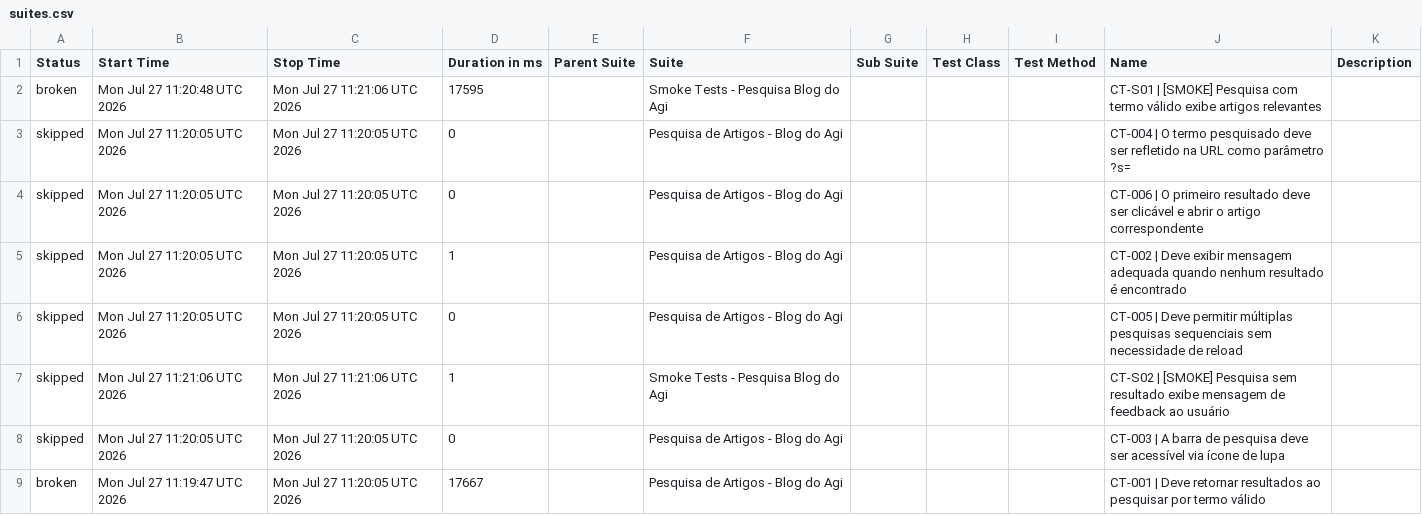
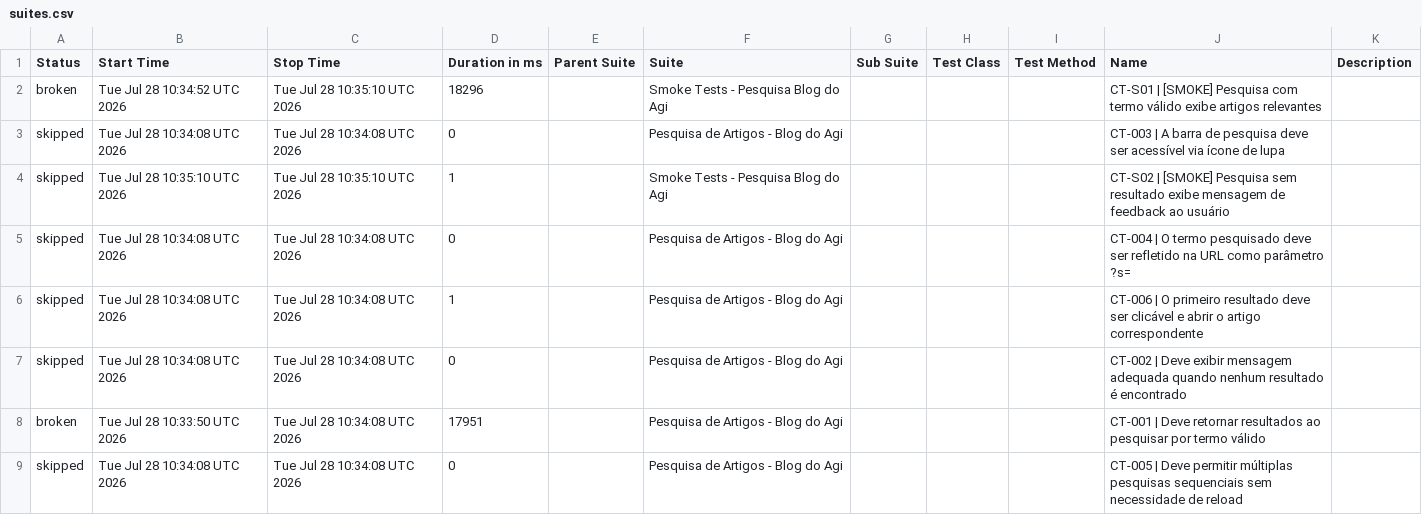
Before and after one commit to FranciscoGeorgeR/blogdoagi-cypress-tests, a CSV file: data/suites.csv, drawn as a sheet.

```diff
--- a/data/suites.csv
+++ b/data/suites.csv
@@ -1,9 +1,9 @@
 "Status","Start Time","Stop Time","Duration in ms","Parent Suite","Suite","Sub Suite","Test Class","Test Method","Name","Description"
-"broken","Mon Jul 27 11:20:48 UTC 2026","Mon Jul 27 11:21:06 UTC 2026","17595","","Smoke Tests - Pesquisa Blog do Agi","","","","CT-S01 | [SMOKE] Pesquisa com termo válido exibe artigos relevantes",""
-"skipped","Mon Jul 27 11:20:05 UTC 2026","Mon Jul 27 11:20:05 UTC 2026","0","","Pesquisa de Artigos - Blog do Agi","","","","CT-004 | O termo pesquisado deve ser refletido na URL como parâmetro ?s=",""
-"skipped","Mon Jul 27 11:20:05 UTC 2026","Mon Jul 27 11:20:05 UTC 2026","0","","Pesquisa de Artigos - Blog do Agi","","","","CT-006 | O primeiro resultado deve ser clicável e abrir o artigo correspondente",""
-"skipped","Mon Jul 27 11:20:05 UTC 2026","Mon Jul 27 11:20:05 UTC 2026","1","","Pesquisa de Artigos - Blog do Agi","","","","CT-002 | Deve exibir mensagem adequada quando nenhum resultado é encontrado",""
-"skipped","Mon Jul 27 11:20:05 UTC 2026","Mon Jul 27 11:20:05 UTC 2026","0","","Pesquisa de Artigos - Blog do Agi","","","","CT-005 | Deve permitir múltiplas pesquisas sequenciais sem necessidade de reload",""
-"skipped","Mon Jul 27 11:21:06 UTC 2026","Mon Jul 27 11:21:06 UTC 2026","1","","Smoke Tests - Pesquisa Blog do Agi","","","","CT-S02 | [SMOKE] Pesquisa sem resultado exibe mensagem de feedback ao usuário",""
-"skipped","Mon Jul 27 11:20:05 UTC 2026","Mon Jul 27 11:20:05 UTC 2026","0","","Pesquisa de Artigos - Blog do Agi","","","","CT-003 | A barra de pesquisa deve ser acessível via ícone de lupa",""
-"broken","Mon Jul 27 11:19:47 UTC 2026","Mon Jul 27 11:20:05 UTC 2026","17667","","Pesquisa de Artigos - Blog do Agi","","","","CT-001 | Deve retornar resultados ao pesquisar por termo válido",""
+"broken","Tue Jul 28 10:34:52 UTC 2026","Tue Jul 28 10:35:10 UTC 2026","18296","","Smoke Tests - Pesquisa Blog do Agi","","","","CT-S01 | [SMOKE] Pesquisa com termo válido exibe artigos relevantes",""
+"skipped","Tue Jul 28 10:34:08 UTC 2026","Tue Jul 28 10:34:08 UTC 2026","0","","Pesquisa de Artigos - Blog do Agi","","","","CT-003 | A barra de pesquisa deve ser acessível via ícone de lupa",""
+"skipped","Tue Jul 28 10:35:10 UTC 2026","Tue Jul 28 10:35:10 UTC 2026","1","","Smoke Tests - Pesquisa Blog do Agi","","","","CT-S02 | [SMOKE] Pesquisa sem resultado exibe mensagem de feedback ao usuário",""
+"skipped","Tue Jul 28 10:34:08 UTC 2026","Tue Jul 28 10:34:08 UTC 2026","0","","Pesquisa de Artigos - Blog do Agi","","","","CT-004 | O termo pesquisado deve ser refletido na URL como parâmetro ?s=",""
+"skipped","Tue Jul 28 10:34:08 UTC 2026","Tue Jul 28 10:34:08 UTC 2026","1","","Pesquisa de Artigos - Blog do Agi","","","","CT-006 | O primeiro resultado deve ser clicável e abrir o artigo correspondente",""
+"skipped","Tue Jul 28 10:34:08 UTC 2026","Tue Jul 28 10:34:08 UTC 2026","0","","Pesquisa de Artigos - Blog do Agi","","","","CT-002 | Deve exibir mensagem adequada quando nenhum resultado é encontrado",""
+"broken","Tue Jul 28 10:33:50 UTC 2026","Tue Jul 28 10:34:08 UTC 2026","17951","","Pesquisa de Artigos - Blog do Agi","","","","CT-001 | Deve retornar resultados ao pesquisar por termo válido",""
+"skipped","Tue Jul 28 10:34:08 UTC 2026","Tue Jul 28 10:34:08 UTC 2026","0","","Pesquisa de Artigos - Blog do Agi","","","","CT-005 | Deve permitir múltiplas pesquisas sequenciais sem necessidade de reload",""
```
Also changed, not shown: 55 other files.
